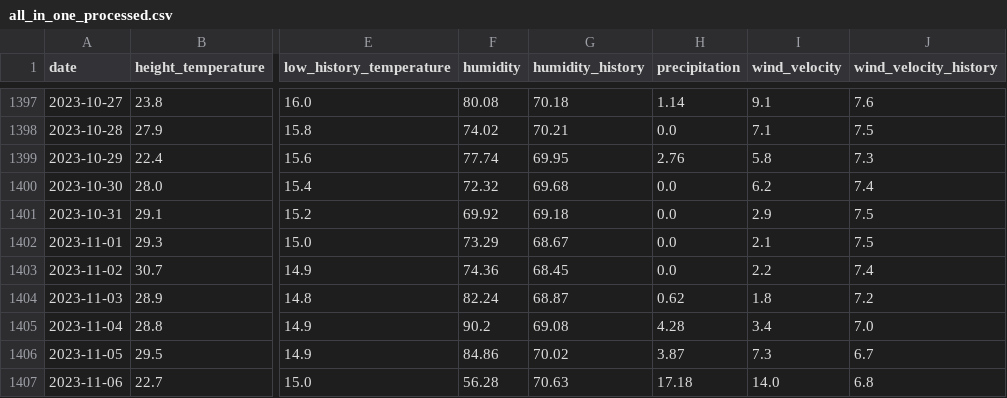
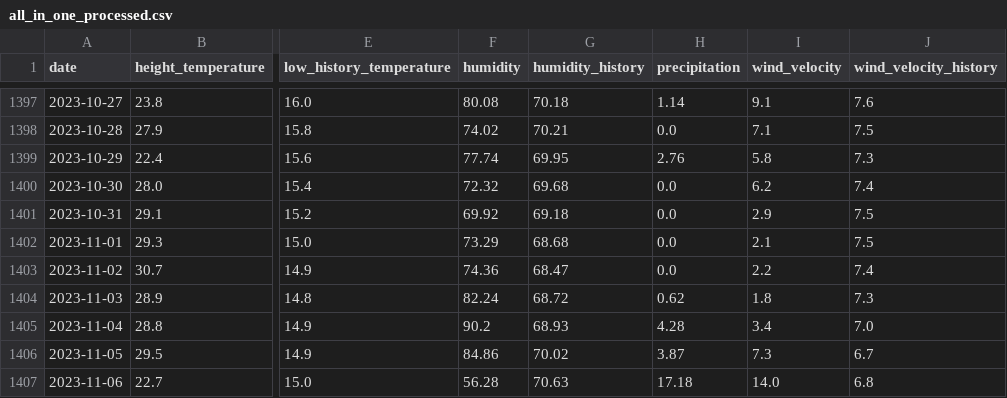
Before and after one commit to mingri31164/bigpyz, a CSV file: result/all_in_one_processed.csv (was all_in_one_processed.csv), drawn as a sheet; only a part is shown, gaps mark what is left out; the diff covers the shown part only; the diff names each change by its address in the sheet, - before the commit and + after, or states it on an @@ line.

```diff
--- a/all_in_one_processed.csv
+++ b/result/all_in_one_processed.csv
-G1402 (humidity_history): 68.67
+G1402 (humidity_history): 68.68
-G1403 (humidity_history): 68.45
+G1403 (humidity_history): 68.47
-G1404 (humidity_history): 68.87
+G1404 (humidity_history): 68.72
-J1404 (wind_velocity_history): 7.2
+J1404 (wind_velocity_history): 7.3
-G1405 (humidity_history): 69.08
+G1405 (humidity_history): 68.93
```
Also changed, not shown: 2 added rows and 17 edited cells elsewhere in this file, 8 other files.
